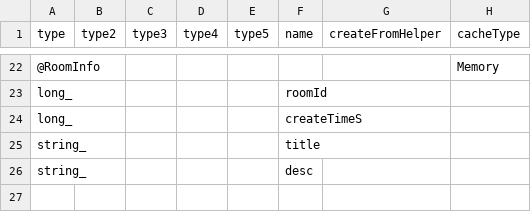
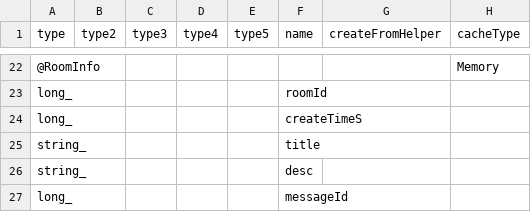
Before and after one commit to qcwgithub/server_f, a CSV file: CodeGen/XInfoConfig.csv, drawn as a sheet; only a part is shown, gaps mark what is left out; the diff names each change by its address in the sheet, - before the commit and + after, or states it on an @@ line.

```diff
--- a/CodeGen/XInfoConfig.csv
+++ b/CodeGen/XInfoConfig.csv
+row 27: long_ |  |  |  |  | messageId
```
Also changed, not shown: CodeGen/MessageTypeConfig.csv, ServerConfig/AllServiceConfigs.csv, 24 other files.
